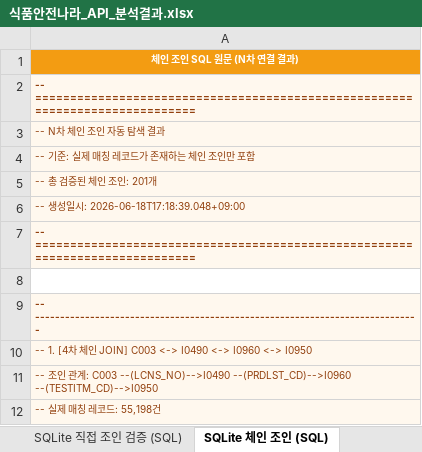
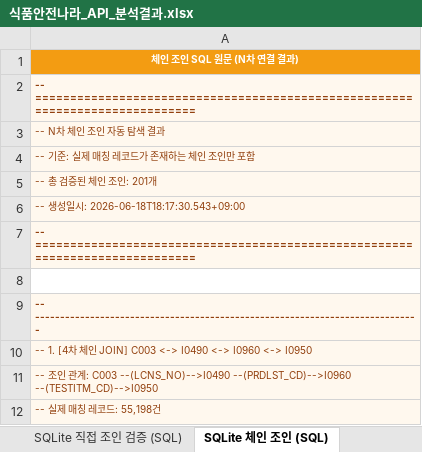
Before and after one commit to artiordex/food-safety, an Excel workbook: 식품안전나라_API_분석결과.xlsx, sheet SQLite 체인 조인 (SQL), drawn as a sheet; only a part is shown; values as stored, in another font and other column widths than the file's, no borders; the diff names each change by its address in the sheet, - before the commit and + after, or states it on an @@ line.

```diff
--- a/식품안전나라_API_분석결과.xlsx (sheet SQLite 체인 조인 (SQL))
+++ b/식품안전나라_API_분석결과.xlsx (sheet SQLite 체인 조인 (SQL))
-A6: -- 생성일시: 2026-06-18T17:18:39.048+09:00
+A6: -- 생성일시: 2026-06-18T18:17:30.543+09:00
```
Also changed, not shown: sheet SQLite 직접 조인 검증 (SQL), sheet 결합 시나리오, sheet Arquero 상세 분석, sheet 키x데이터셋 맵, sheet 공통키 분석, sheet 분석 개요, 1 more sheet, other sheet tabs, 10 other files.
